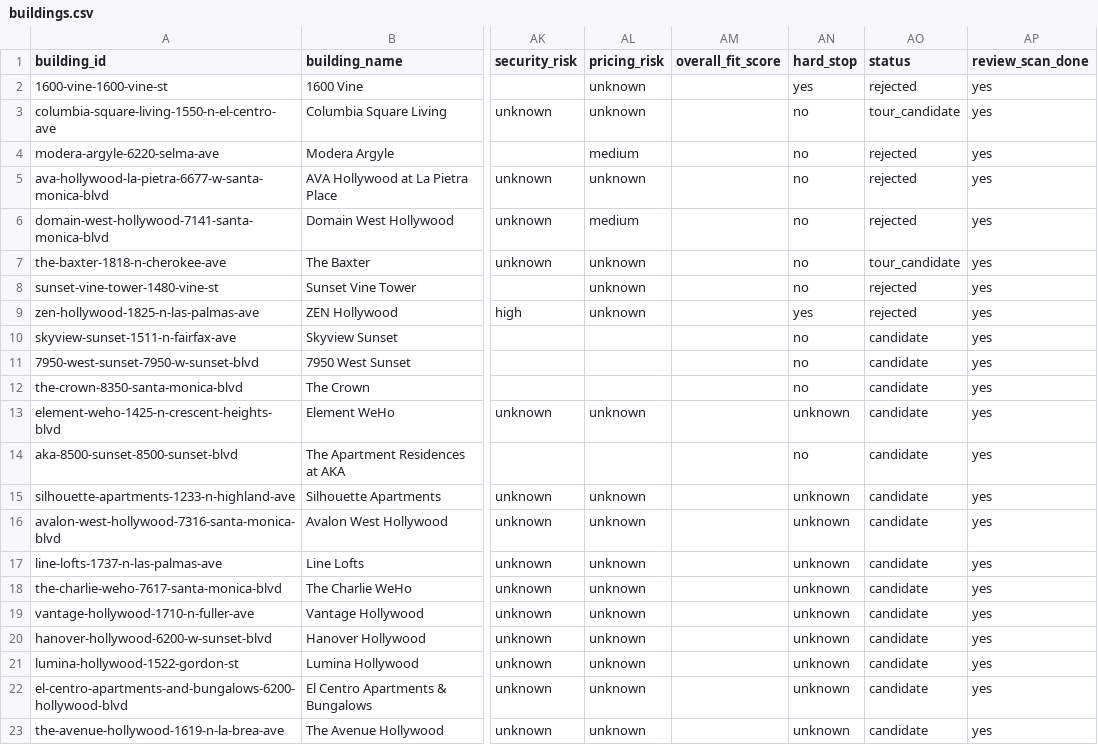
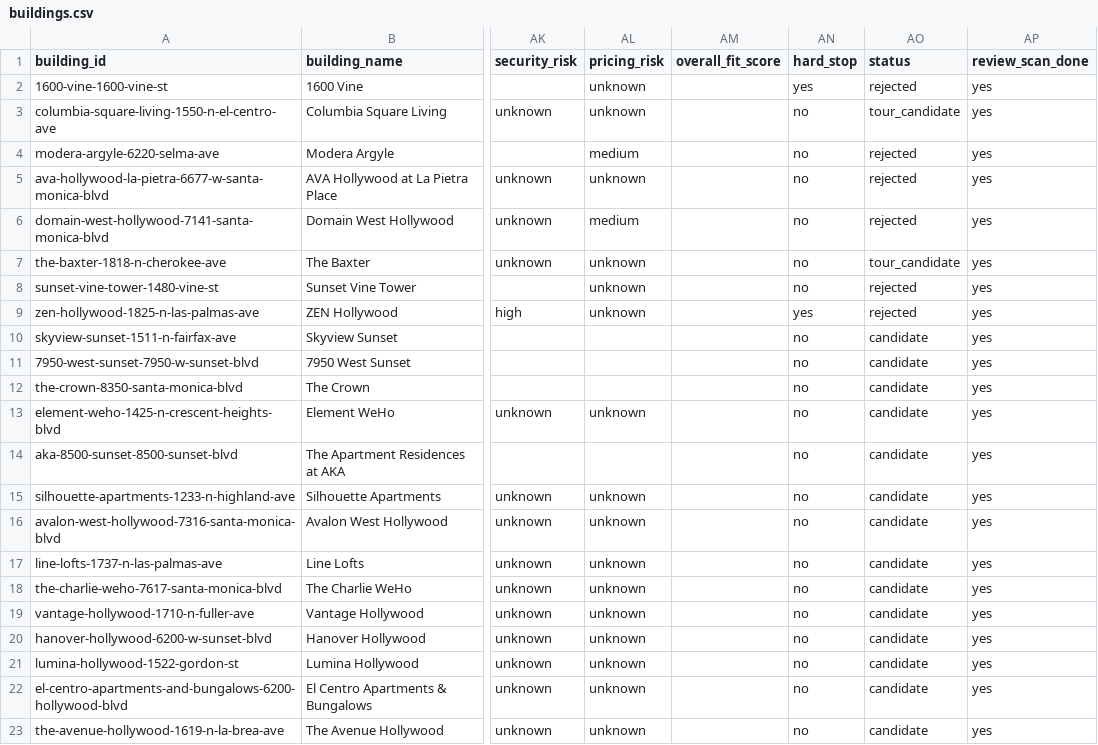
Before and after one commit to jimmyjoy43/NewHomeSearchDocs_Strengthened, a CSV file: data/buildings.csv, drawn as a sheet; only a part is shown, gaps mark what is left out; the diff names each change by its address in the sheet, - before the commit and + after, or states it on an @@ line.

```diff
--- a/data/buildings.csv
+++ b/data/buildings.csv
-AN13 (hard_stop): unknown
+AN13 (hard_stop): no
-AN15:AN23 (hard_stop): unknown
+AN15:AN23 (hard_stop): no
```
